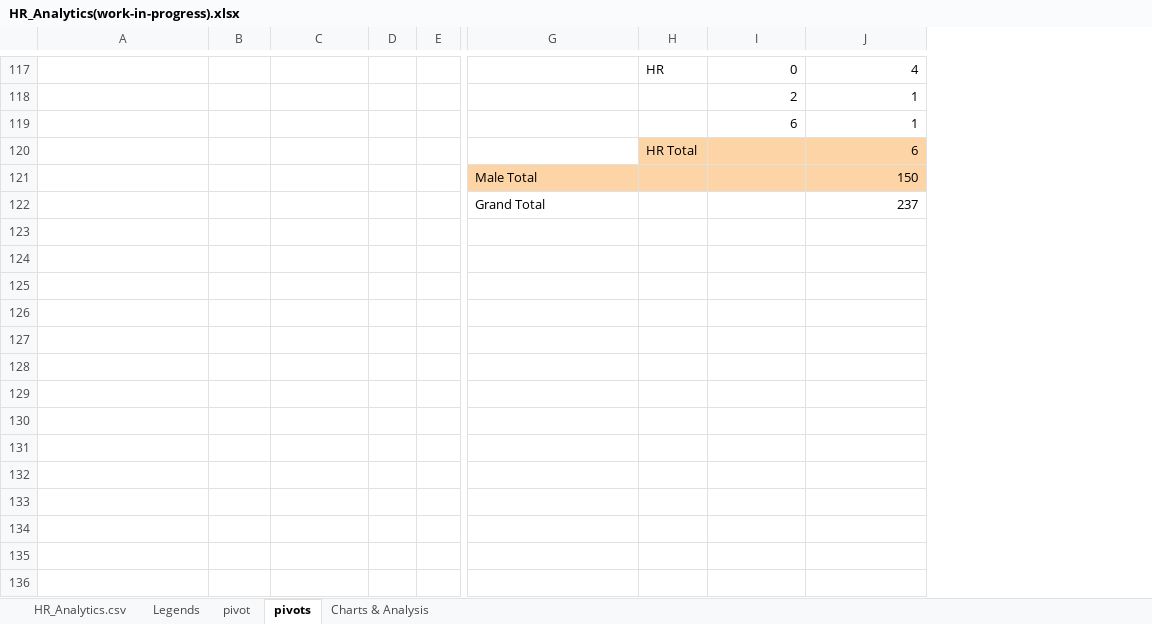
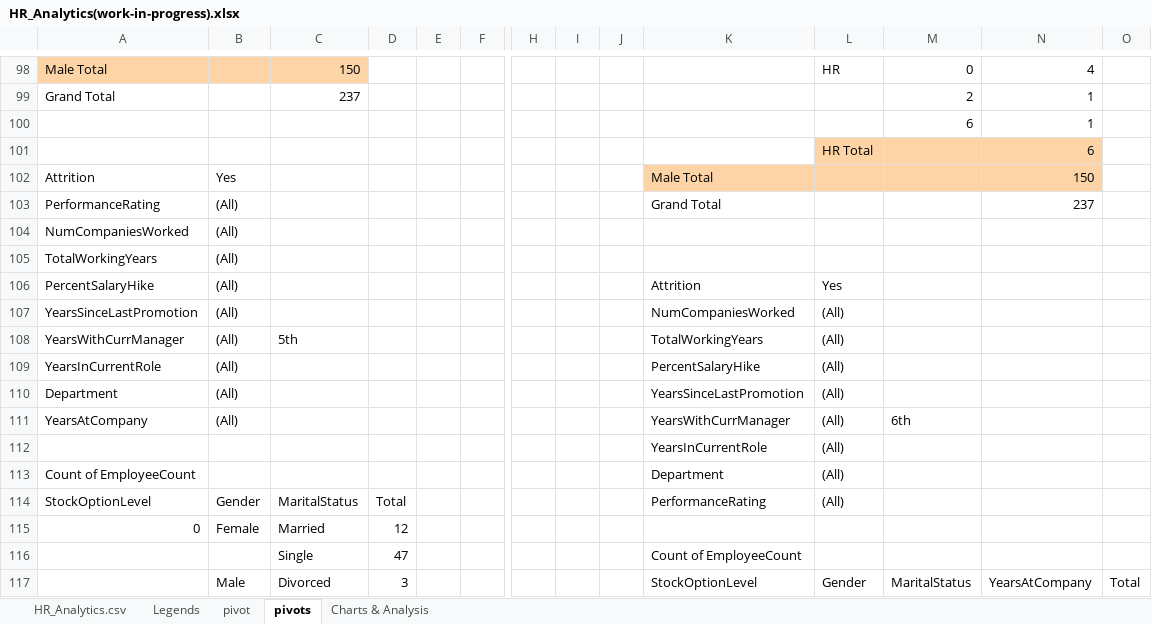
Before and after one commit to gk23gopal/Dashboard-Visualizations, an Excel workbook: HR_Analytics(work-in-progress).xlsx, sheet pivots, drawn as a sheet; only a part is shown, gaps mark what is left out; values as stored, in another font and other column widths than the file's, no borders; addresses are those after the commit; rows hold the shown columns only; the diff covers the shown part only; the diff names each change by its address in the sheet, - before the commit and + after, or states it on an @@ line.

```diff
--- a/HR_Analytics(work-in-progress).xlsx (sheet pivots)
+++ b/HR_Analytics(work-in-progress).xlsx (sheet pivots)
+column E, empty
+column H, empty
+column I, empty
+column J, empty
+column O, empty
-A98: (empty)
+A98: Male Total
-A98:C98 fill: none
+A98:C98 fill: #FCD4A5
-C98: (empty)
+C98: 150
-A99: (empty)
+A99: Grand Total
-C99: (empty)
+C99: 237
-A102: (empty)
+A102: Attrition
-B102: (empty)
+B102: Yes
-A103: (empty)
+A103: PerformanceRating
-B103: (empty)
+B103: (All)
+row 104: NumCompaniesWorked | (All)
+row 105: TotalWorkingYears | (All)
+row 106: PercentSalaryHike | (All) |  |  |  |  |  |  |  | Attrition | Yes
+row 107: YearsSinceLastPromotion | (All) |  |  |  |  |  |  |  | NumCompaniesWorked | (All)
+row 108: YearsWithCurrManager | (All) | 5th |  |  |  |  |  |  | TotalWorkingYears | (All)
+row 109: YearsInCurrentRole | (All) |  |  |  |  |  |  |  | PercentSalaryHike | (All)
+row 110: Department | (All) |  |  |  |  |  |  |  | YearsSinceLastPromotion | (All)
+row 111: YearsAtCompany | (All) |  |  |  |  |  |  |  | YearsWithCurrManager | (All) | 6th
+row 112:  |  |  |  |  |  |  |  |  | YearsInCurrentRole | (All)
+row 113: Count of EmployeeCount |  |  |  |  |  |  |  |  | Department | (All)
+row 114: StockOptionLevel | Gender | MaritalStatus | Total |  |  |  |  |  | PerformanceRating | (All)
+row 115: 0 | Female | Married | 12
+row 116:  |  | Single | 47 |  |  |  |  |  | Count of EmployeeCount
+row 117:  | Male | Divorced | 3 |  |  |  |  |  | StockOptionLevel | Gender | MaritalStatus | YearsAtCompany | Total
```
Also changed, not shown: 63 added rows, 32 removed rows, 27 edited cells and cell formats elsewhere in this sheet, sheet HR_Analytics.csv, sheet Charts & Analysis, charts or pictures.
